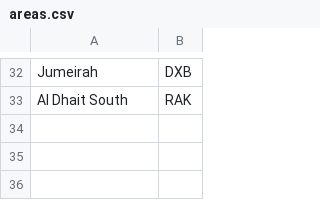
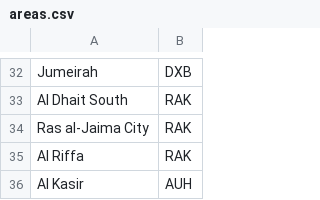
Before and after one commit to abughali/dubai-link-vat, a CSV file: areas.csv, drawn as a sheet; only a part is shown, gaps mark what is left out.

Commit message:
Added more areas

```diff
--- a/areas.csv
+++ b/areas.csv
@@ -33 +33,4 @@ Jumeirah,DXB
 Al Dhait South,RAK
+Ras al-Jaima City,RAK
+Al Riffa,RAK
+Al Kasir,AUH
```
